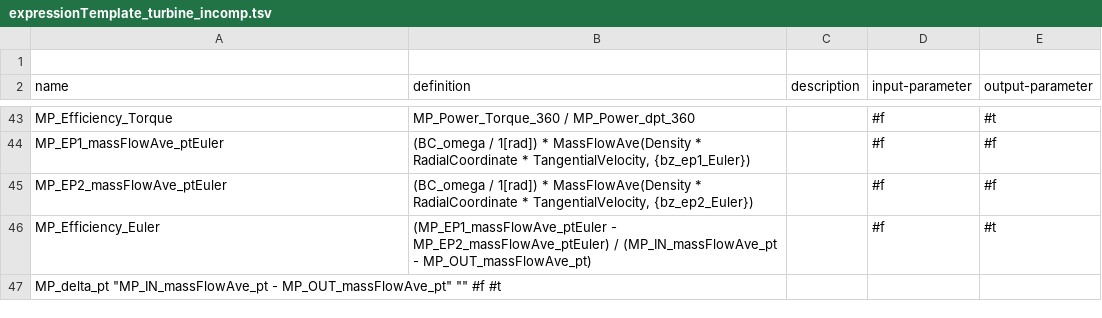
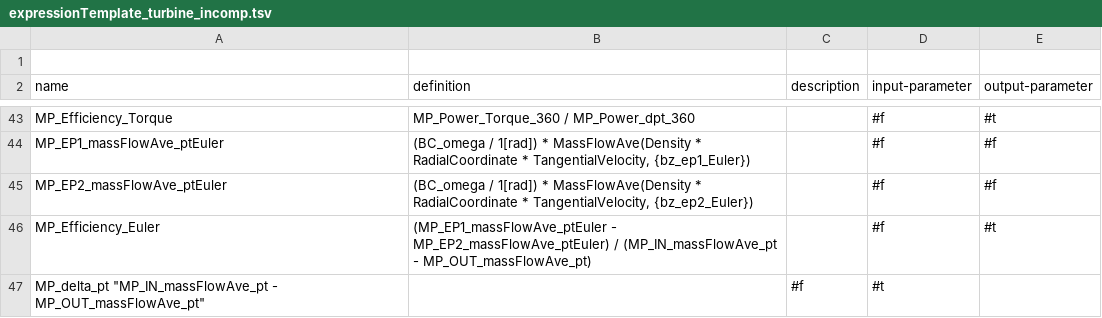
Before and after one commit to ansys/pyturbowizard, a TSV file: ptw_templates/expressionTemplate_turbine_incomp.tsv, drawn as a sheet; only a part is shown, gaps mark what is left out.

Commit message:
- ptw_main.py: Updating to v1.9.6 - setupcfd.py: bug fix for creating general interfaces - updating incompressible turbine template

```diff
--- a/ptw_templates/expressionTemplate_turbine_incomp.tsv
+++ b/ptw_templates/expressionTemplate_turbine_incomp.tsv
@@ -46,2 +46,2 @@ name	definition	description	input-parameter	output-parameter
 "MP_Efficiency_Euler"	"(MP_EP1_massFlowAve_ptEuler - MP_EP2_massFlowAve_ptEuler) / (MP_IN_massFlowAve_pt - MP_OUT_massFlowAve_pt)"	""	#f	#t
-"MP_delta_pt"   "MP_IN_massFlowAve_pt - MP_OUT_massFlowAve_pt"  ""      #f      #t
+"MP_delta_pt"   "MP_IN_massFlowAve_pt - MP_OUT_massFlowAve_pt"	""	#f	#t
```
